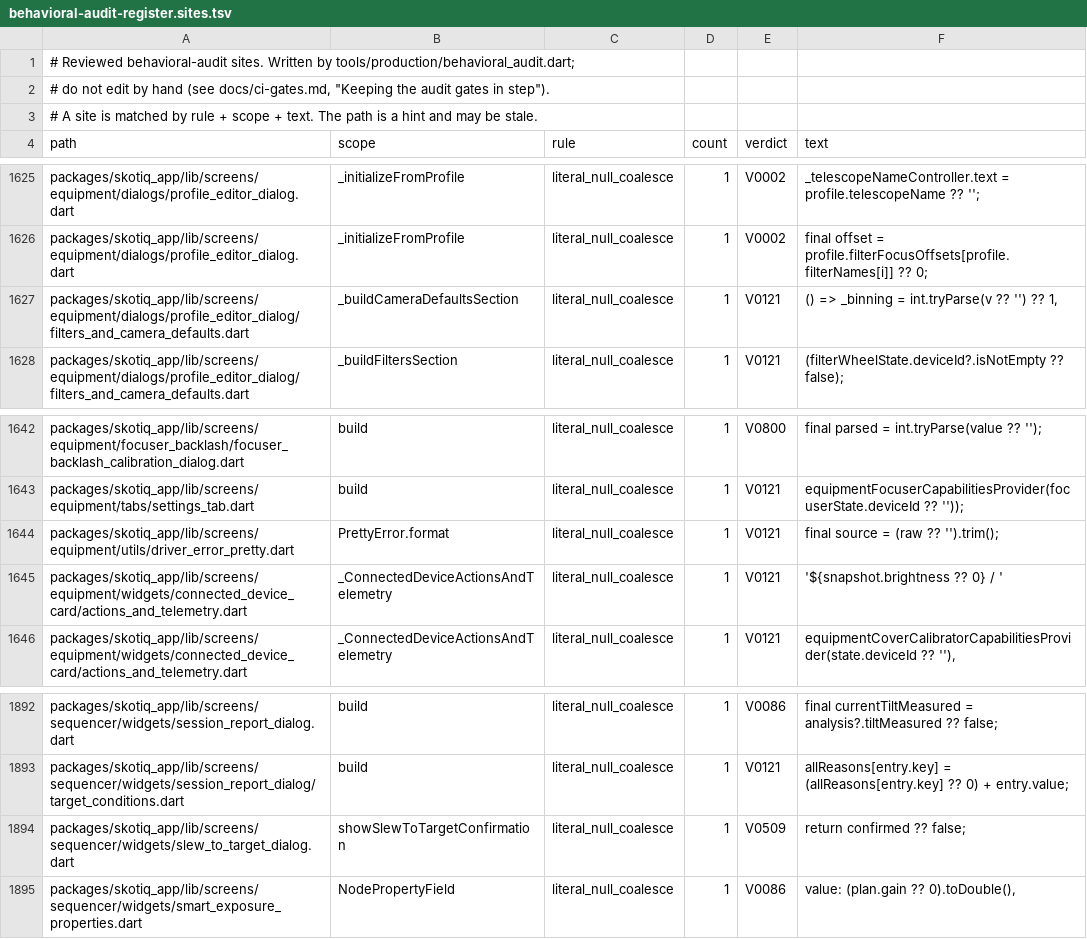
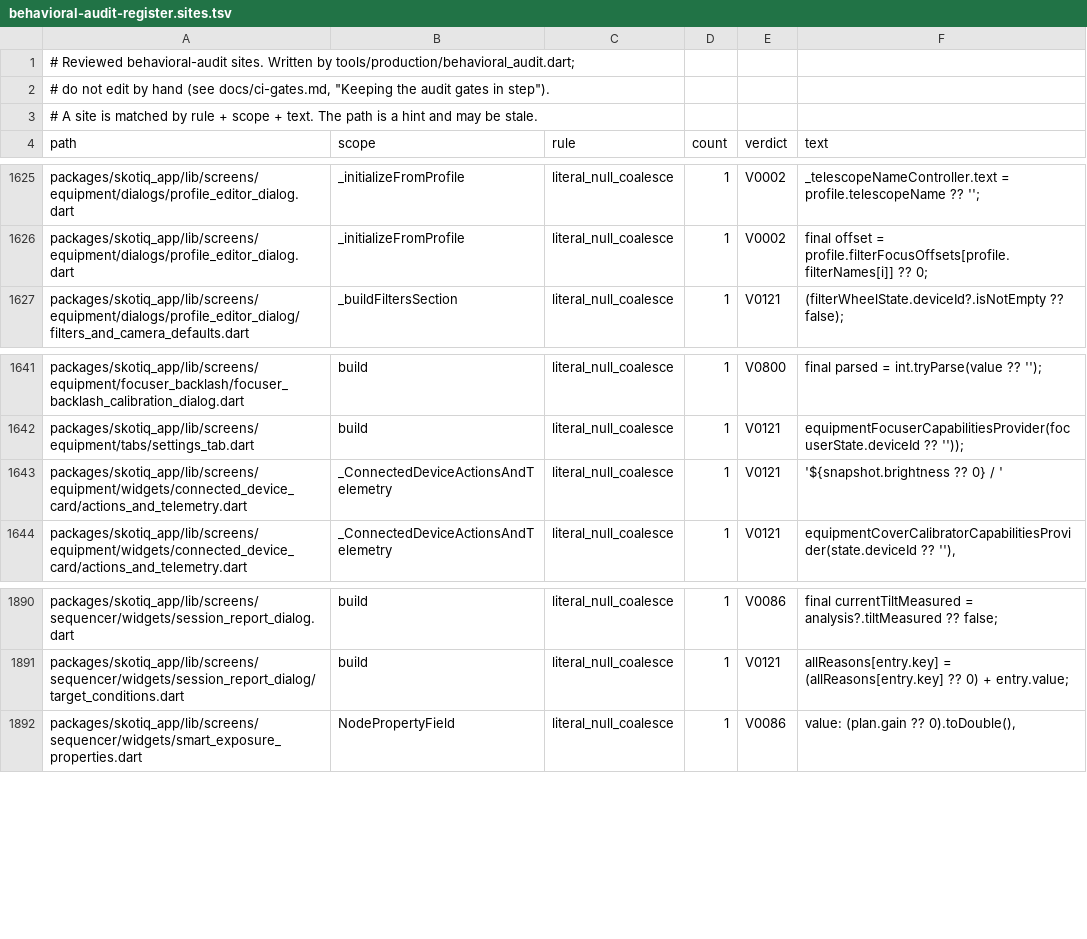
Before and after one commit to Scdouglas1999/Skotiq, a TSV file: docs/production-readiness/behavioral-audit-register.sites.tsv, drawn as a sheet; only a part is shown, gaps mark what is left out; the diff names each change by its address in the sheet, - before the commit and + after, or states it on an @@ line.

Commit message:
Sync audit gate inputs after the app decisions merge

```diff
--- a/docs/production-readiness/behavioral-audit-register.sites.tsv
+++ b/docs/production-readiness/behavioral-audit-register.sites.tsv
-row 1627: packages/skotiq_app/lib/screens/equipment/dialogs/profile_editor_dialog/filters_and_camera_defaults.dart | _buildCameraDefaultsSection | literal_null_coalesce | 1 | V0121 | () => _binning = int.tryParse(v ?? '') ?? 1,
-row 1644: packages/skotiq_app/lib/screens/equipment/utils/driver_error_pretty.dart | PrettyError.format | literal_null_coalesce | 1 | V0121 | final source = (raw ?? '').trim();
-row 1894: packages/skotiq_app/lib/screens/sequencer/widgets/slew_to_target_dialog.dart | showSlewToTargetConfirmation | literal_null_coalesce | 1 | V0509 | return confirmed ?? false;
```
